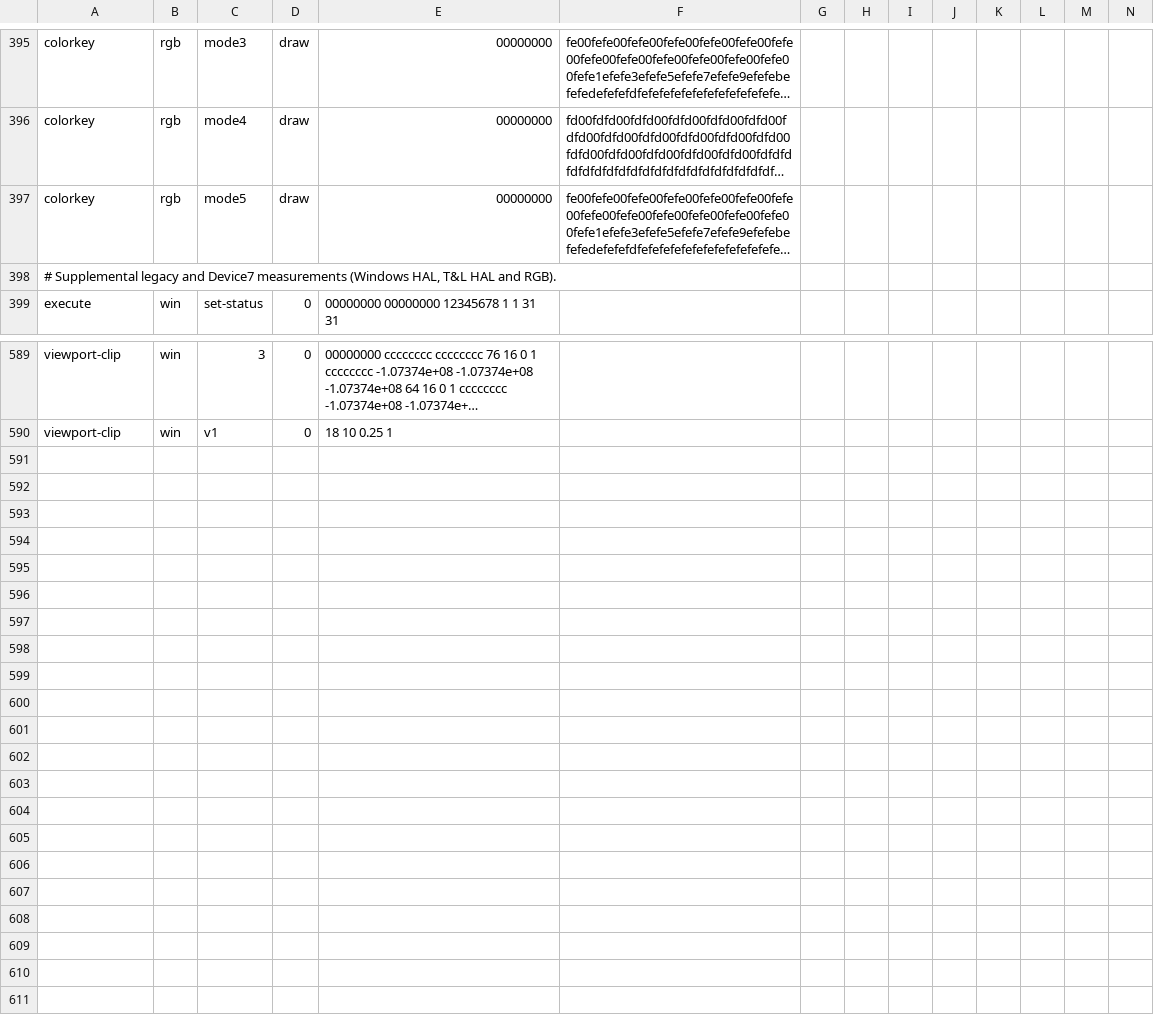
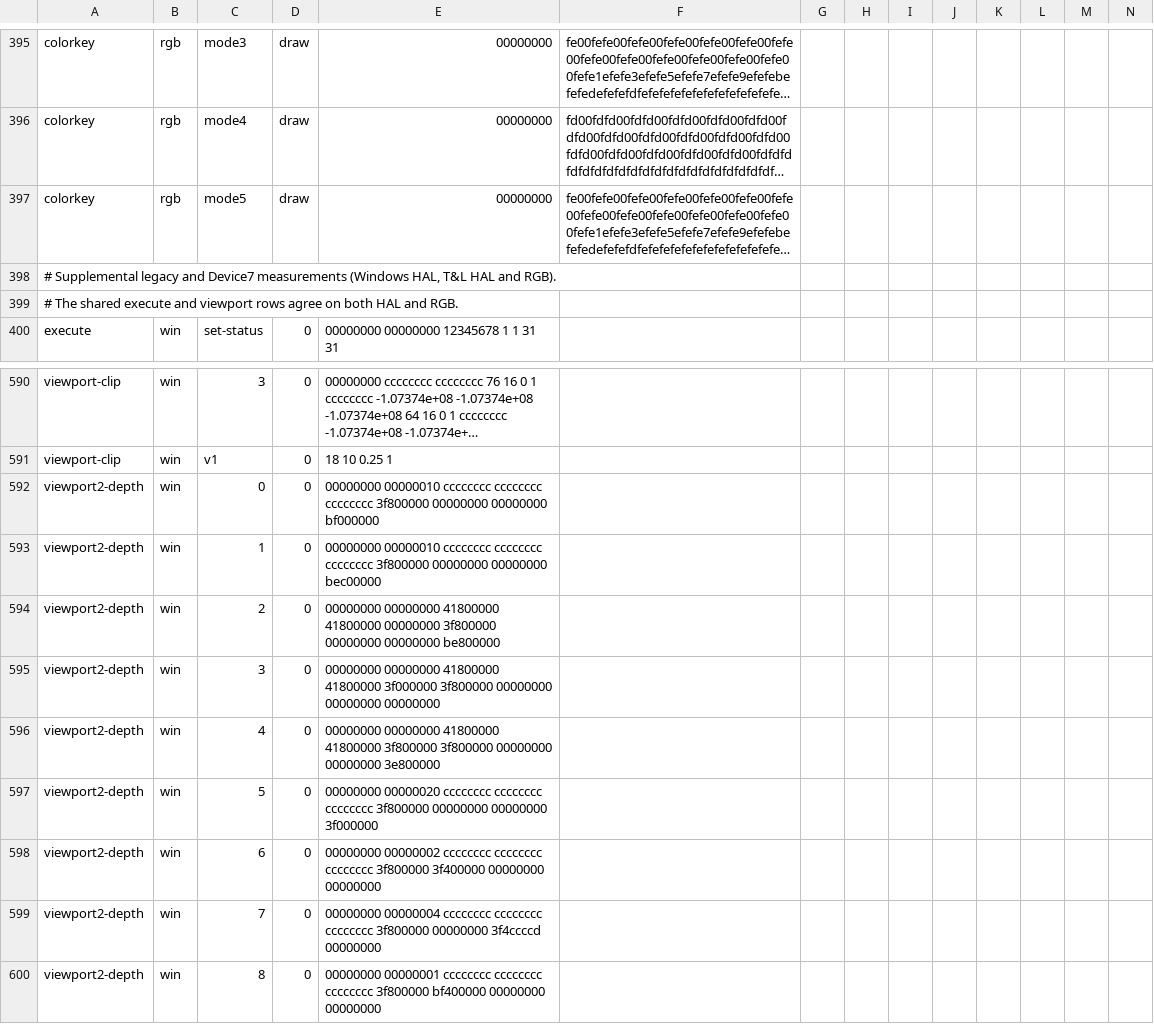
Before and after one commit to hitode-project/hitode, a TSV file: crates/adv-dx/src/ddraw/d3d/expectations.tsv, drawn as a sheet; only a part is shown, gaps mark what is left out; long unchanged cells end in …; rows hold the shown columns only; the diff names each change by its address in the sheet, - before the commit and + after, or states it on an @@ line.

Commit message:
fix(graphics): preserve unused DXGI gamma positions
Match the fullscreen capability write extent and pin gamma round trips and metadata buffer contents. Cover synchronized sharing retirement and the measured legacy viewport and execute results.

```diff
--- a/crates/adv-dx/src/ddraw/d3d/expectations.tsv
+++ b/crates/adv-dx/src/ddraw/d3d/expectations.tsv
+row 399: # The shared execute and viewport rows agree on both HAL and RGB.
+row 592: viewport2-depth | win | 0 | 0 | 00000000 00000010 cccccccc cccccccc cccccccc 3f800000 00000000 00000000 bf000000
+row 593: viewport2-depth | win | 1 | 0 | 00000000 00000010 cccccccc cccccccc cccccccc 3f800000 00000000 00000000 bec00000
+row 594: viewport2-depth | win | 2 | 0 | 00000000 00000000 41800000 41800000 00000000 3f800000 00000000 00000000 be800000
+row 595: viewport2-depth | win | 3 | 0 | 00000000 00000000 41800000 41800000 3f000000 3f800000 00000000 00000000 00000000
+row 596: viewport2-depth | win | 4 | 0 | 00000000 00000000 41800000 41800000 3f800000 3f800000 00000000 00000000 3e800000
+row 597: viewport2-depth | win | 5 | 0 | 00000000 00000020 cccccccc cccccccc cccccccc 3f800000 00000000 00000000 3f000000
+row 598: viewport2-depth | win | 6 | 0 | 00000000 00000002 cccccccc cccccccc cccccccc 3f800000 3f400000 00000000 00000000
+row 599: viewport2-depth | win | 7 | 0 | 00000000 00000004 cccccccc cccccccc cccccccc 3f800000 00000000 3f4ccccd 00000000
+row 600: viewport2-depth | win | 8 | 0 | 00000000 00000001 cccccccc cccccccc cccccccc 3f800000 bf400000 00000000 00000000
```
Also changed, not shown: 5 other files.
